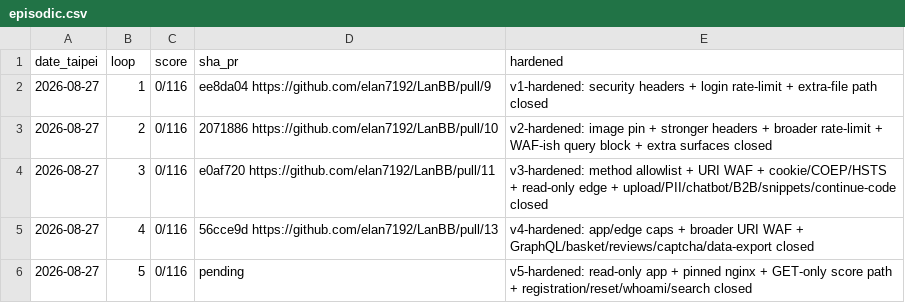
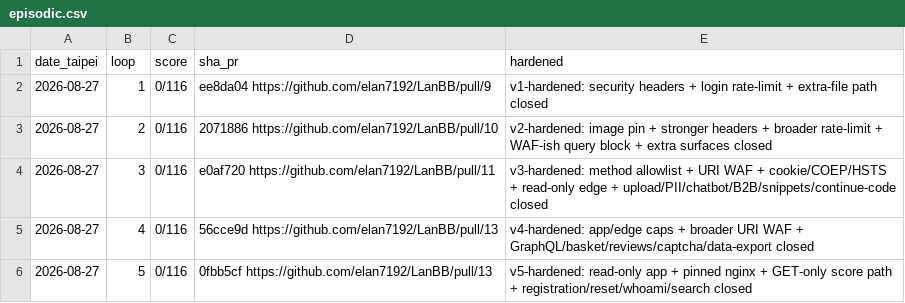
Before and after one commit to elan7192/LanBB, a CSV file: programs/juice-shop/memory/episodic.csv, drawn as a sheet.

```diff
--- a/programs/juice-shop/memory/episodic.csv
+++ b/programs/juice-shop/memory/episodic.csv
@@ -5,2 +5,2 @@ date_taipei,loop,score,sha_pr,hardened
 2026-08-27,4,0/116,56cce9d https://github.com/elan7192/LanBB/pull/13,v4-hardened: app/edge caps + broader URI WAF + GraphQL/basket/reviews/captcha/data-export closed
-2026-08-27,5,0/116,pending,v5-hardened: read-only app + pinned nginx + GET-only score path + registration/reset/whoami/search closed
+2026-08-27,5,0/116,0fbb5cf https://github.com/elan7192/LanBB/pull/13,v5-hardened: read-only app + pinned nginx + GET-only score path + registration/reset/whoami/search closed
```
